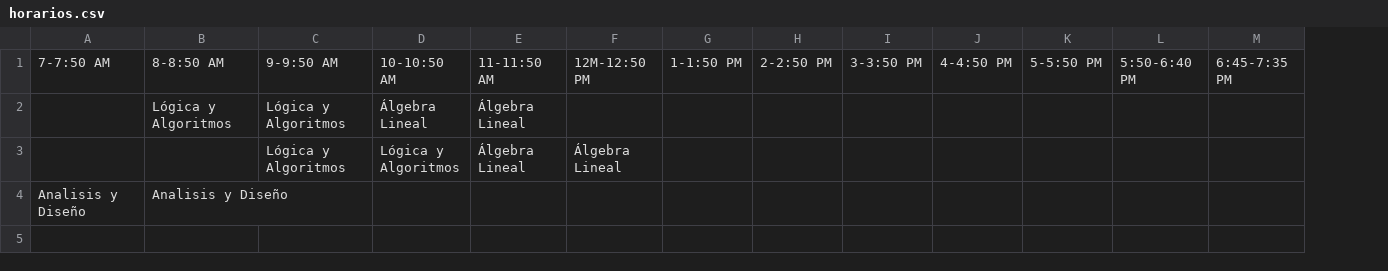
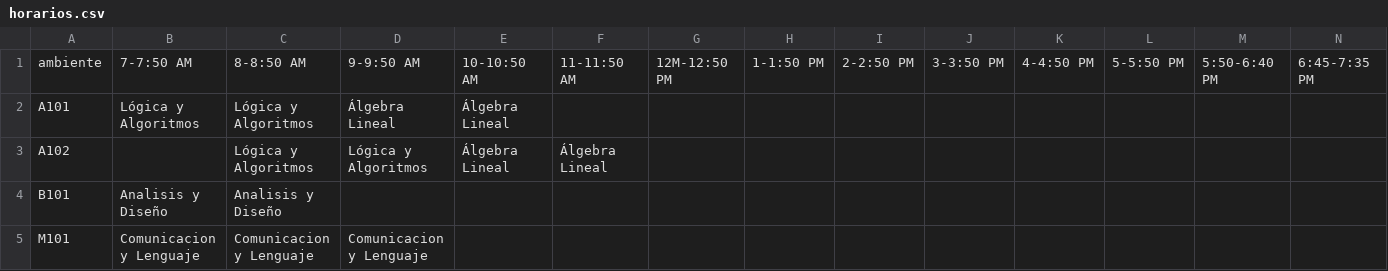
Before and after one commit to andress-ms/control_ambientes_uam, a CSV file: data/horarios.csv, drawn as a sheet; only a part is shown; removed rows and columns are numbered as before the commit, all else as after; rows hold the shown columns only; the diff names each change by its address in the sheet, - before the commit and + after, or states it on an @@ line.

Commit message:
Arreglado bug con la exportacion de horarios

```diff
--- a/data/horarios.csv
+++ b/data/horarios.csv
+column A, row 1: ambiente; rows 3-4: A102 | B101
+row 2: A101 | Lógica y Algoritmos | Lógica y Algoritmos | Álgebra Lineal | Álgebra Lineal
-row 3:  |  | Lógica y Algoritmos | Lógica y Algoritmos | Álgebra Lineal | Álgebra Lineal
+row 5: M101 | Comunicacion y Lenguaje | Comunicacion y Lenguaje | Comunicacion y Lenguaje
```
Also changed, not shown: 1 other file.
